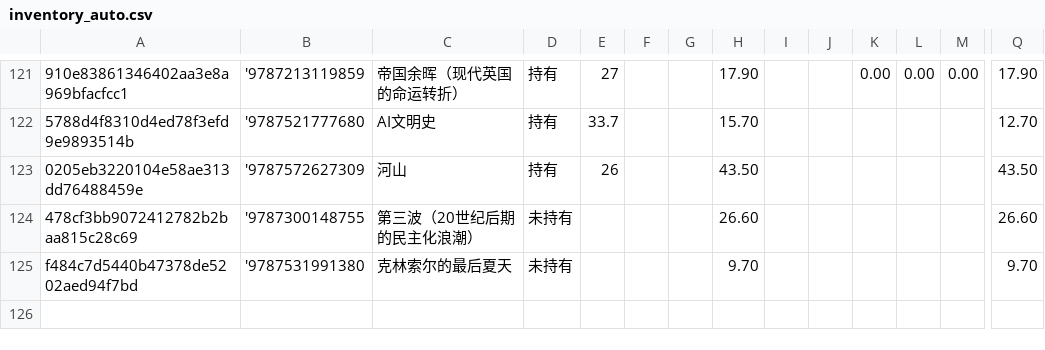
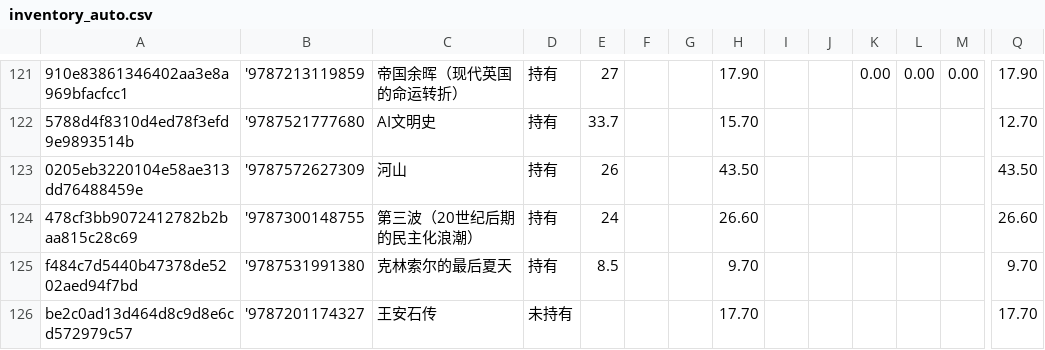
Before and after one commit to lipingxu/dzy_inventory, a CSV file: inventory_auto.csv, drawn as a sheet; only a part is shown, gaps mark what is left out; rows hold the shown columns only; the diff names each change by its address in the sheet, - before the commit and + after, or states it on an @@ line.

```diff
--- a/inventory_auto.csv
+++ b/inventory_auto.csv
-D124:D125: 未持有
+D124:D125: 持有
-E124: (empty)
+E124: 24
-E125: (empty)
+E125: 8.5
+row 126: be2c0ad13d464d8c9d8e6cd572979c57 | '9787201174327 | 王安石传 | 未持有 |  |  |  | 17.70 |  |  |  |  |  | 17.70
```
Also changed, not shown: manual_overrides.csv, 2 other files.
